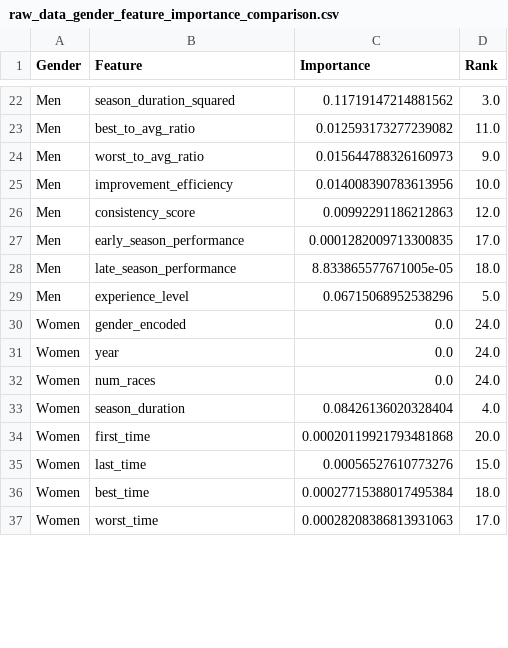
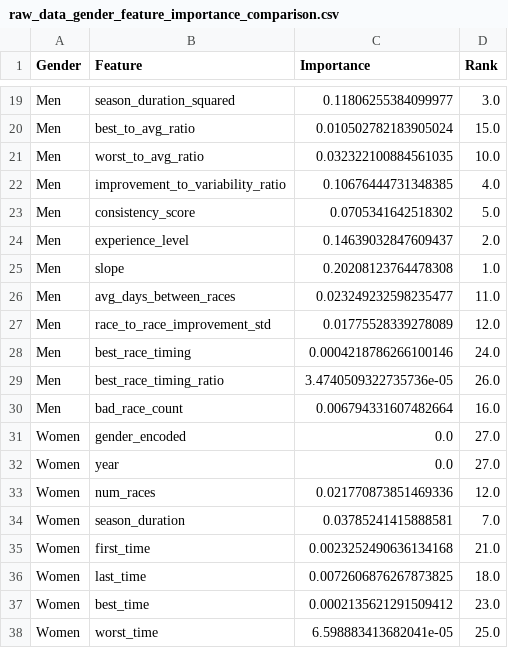
Before and after one commit to National-Running-Club-Database/nrcd_xc_paper, a CSV file: output/raw_data_gender_feature_importance_comparison.csv, drawn as a sheet; only a part is shown, gaps mark what is left out; removed rows and columns are numbered as before the commit, all else as after; the diff covers the shown part only; the diff names each change by its address in the sheet, - before the commit and + after, or states it on an @@ line.

```diff
--- a/output/raw_data_gender_feature_importance_comparison.csv
+++ b/output/raw_data_gender_feature_importance_comparison.csv
-C19 (Importance): 0.11719147214881562
+C19 (Importance): 0.11806255384099977
-C20 (Importance): 0.012593173277239082
+C20 (Importance): 0.010502782183905024
-D20 (Rank): 11.0
+D20 (Rank): 15.0
-row 24: Men | worst_to_avg_ratio | 0.015644788326160973 | 9.0
-B21 (Feature): improvement_efficiency
+B21 (Feature): worst_to_avg_ratio
-C21 (Importance): 0.014008390783613956
+C21 (Importance): 0.032322100884561035
+row 22: Men | improvement_to_variability_ratio | 0.10676444731348385 | 4.0
-C23 (Importance): 0.00992291186212863
+C23 (Importance): 0.0705341642518302
-D23 (Rank): 12.0
+D23 (Rank): 5.0
-row 27: Men | early_season_performance | 0.0001282009713300835 | 17.0
-row 28: Men | late_season_performance | 8.833865577671005e-05 | 18.0
-C24 (Importance): 0.06715068952538296
+C24 (Importance): 0.14639032847609437
-D24 (Rank): 5.0
+D24 (Rank): 2.0
+row 25: Men | slope | 0.20208123764478308 | 1.0
+row 26: Men | avg_days_between_races | 0.023249232598235477 | 11.0
+row 27: Men | race_to_race_improvement_std | 0.01775528339278089 | 12.0
+row 28: Men | best_race_timing | 0.0004218786266100146 | 24.0
+row 29: Men | best_race_timing_ratio | 3.4740509322735736e-05 | 26.0
+row 30: Men | bad_race_count | 0.006794331607482664 | 16.0
-D31:D32 (Rank): 24.0
+D31:D32 (Rank): 27.0
-C33 (Importance): 0.0
+C33 (Importance): 0.021770873851469336
-D33 (Rank): 24.0
+D33 (Rank): 12.0
-C34 (Importance): 0.08426136020328404
+C34 (Importance): 0.03785241415888581
-D34 (Rank): 4.0
+D34 (Rank): 7.0
-C35 (Importance): 0.00020119921793481868
+C35 (Importance): 0.0023252490636134168
-D35 (Rank): 20.0
+D35 (Rank): 21.0
-C36 (Importance): 0.00056527610773276
+C36 (Importance): 0.0072606876267873825
-D36 (Rank): 15.0
+D36 (Rank): 18.0
-C37 (Importance): 0.00027715388017495384
+C37 (Importance): 0.0002135621291509412
-D37 (Rank): 18.0
+D37 (Rank): 23.0
-C38 (Importance): 0.00028208386813931063
+C38 (Importance): 6.598883413682041e-05
-D38 (Rank): 17.0
+D38 (Rank): 25.0
```
Also changed, not shown: 6 added rows, 8 removed rows and 59 edited cells elsewhere in this file, output/raw_data_feature_importance.csv, output/raw_data_gender_feature_importance_pivot.csv, 20 other files.
